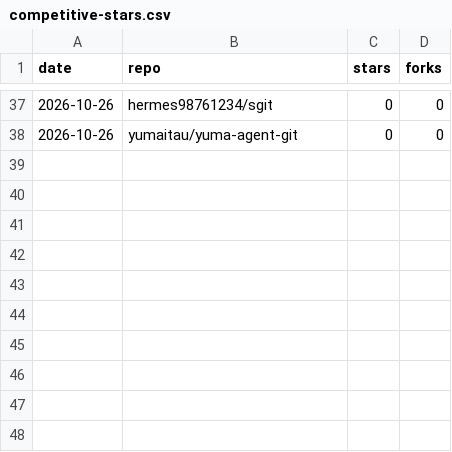
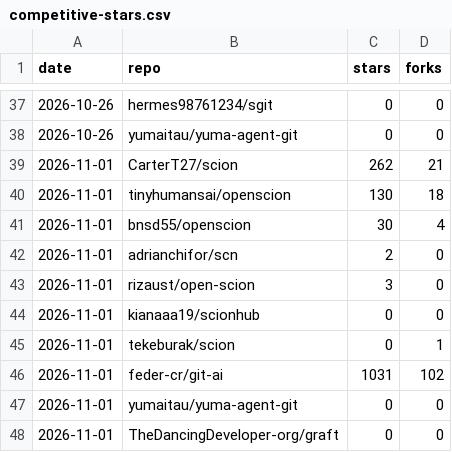
Before and after one commit to tekeburak/scion, a CSV file: docs/competitive-stars.csv, drawn as a sheet; only a part is shown, gaps mark what is left out.

```diff
--- a/docs/competitive-stars.csv
+++ b/docs/competitive-stars.csv
@@ -38 +38,11 @@ date,repo,stars,forks
 2026-10-26,yumaitau/yuma-agent-git,0,0
+2026-11-01,CarterT27/scion,262,21
+2026-11-01,tinyhumansai/openscion,130,18
+2026-11-01,bnsd55/openscion,30,4
+2026-11-01,adrianchifor/scn,2,0
+2026-11-01,rizaust/open-scion,3,0
+2026-11-01,kianaaa19/scionhub,0,0
+2026-11-01,tekeburak/scion,0,1
+2026-11-01,feder-cr/git-ai,1031,102
+2026-11-01,yumaitau/yuma-agent-git,0,0
+2026-11-01,TheDancingDeveloper-org/graft,0,0
```
Also changed, not shown: 1 other file.
